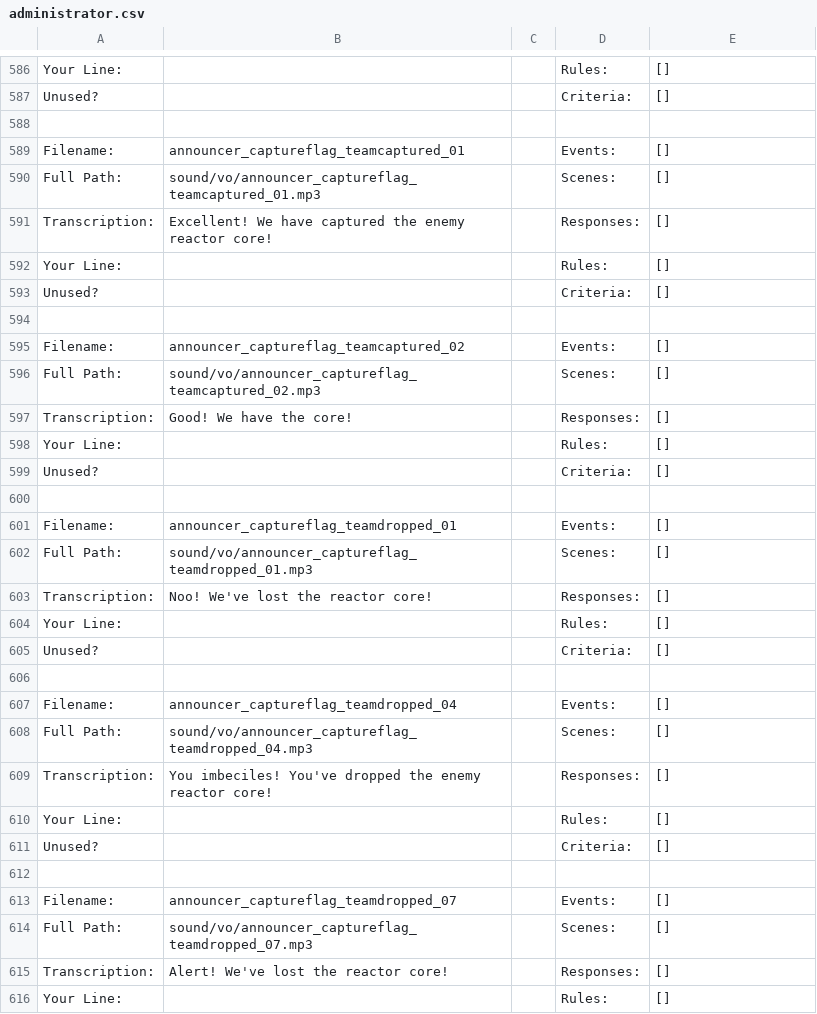
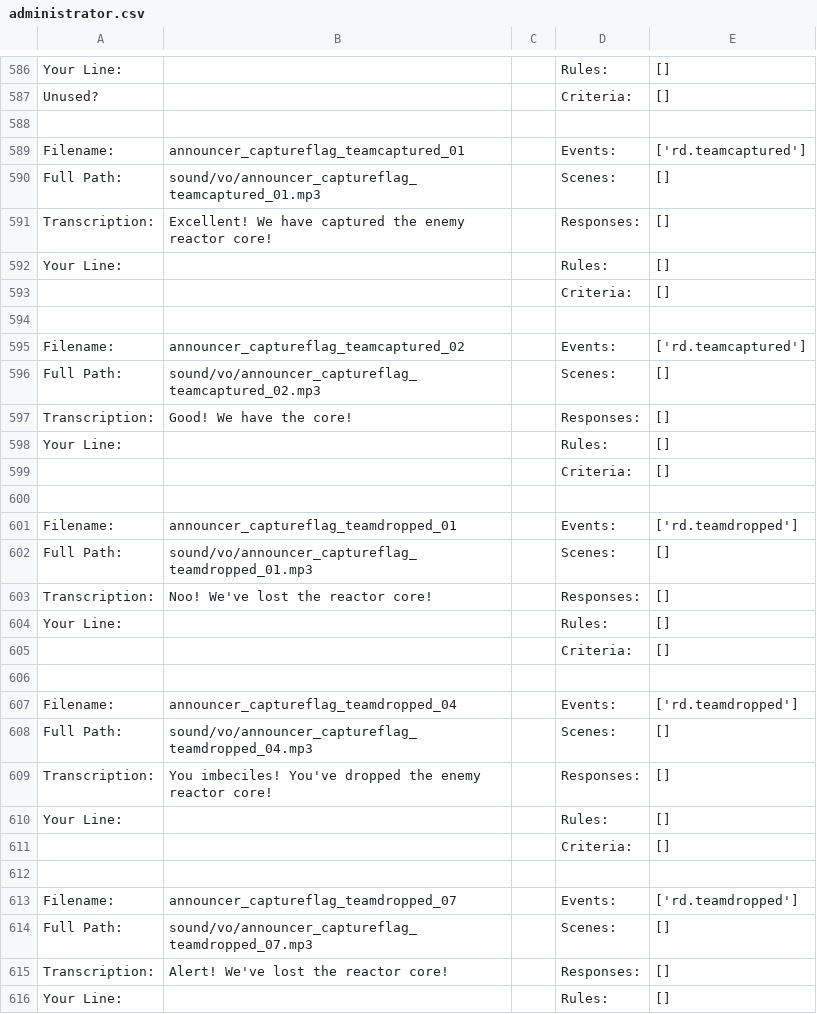
Before and after one commit to robbilookatme/tf2-voice-pack-reference, a CSV file: csv/administrator.csv, drawn as a sheet; only a part is shown, gaps mark what is left out; the diff covers the shown part only.

```diff
--- a/csv/administrator.csv
+++ b/csv/administrator.csv
@@ -588,3 +588,3 @@ Unused?,,,Criteria:,[]
 
-Filename:,announcer_captureflag_teamcaptured_01,,Events:,[]
+Filename:,announcer_captureflag_teamcaptured_01,,Events:,['rd.teamcaptured']
 Full Path:,sound/vo/announcer_captureflag_teamcaptured_01.mp3,,Scenes:,[]
@@ -592,5 +592,5 @@ Transcription:,Excellent! We have captured the enemy reactor core!,,Responses:,[
 Your Line:,,,Rules:,[]
-Unused?,,,Criteria:,[]
-
-Filename:,announcer_captureflag_teamcaptured_02,,Events:,[]
+,,,Criteria:,[]
+
+Filename:,announcer_captureflag_teamcaptured_02,,Events:,['rd.teamcaptured']
 Full Path:,sound/vo/announcer_captureflag_teamcaptured_02.mp3,,Scenes:,[]
@@ -598,5 +598,5 @@ Transcription:,Good! We have the core!,,Responses:,[]
 Your Line:,,,Rules:,[]
-Unused?,,,Criteria:,[]
-
-Filename:,announcer_captureflag_teamdropped_01,,Events:,[]
+,,,Criteria:,[]
+
+Filename:,announcer_captureflag_teamdropped_01,,Events:,['rd.teamdropped']
 Full Path:,sound/vo/announcer_captureflag_teamdropped_01.mp3,,Scenes:,[]
@@ -604,5 +604,5 @@ Transcription:,Noo! We've lost the reactor core!,,Responses:,[]
 Your Line:,,,Rules:,[]
-Unused?,,,Criteria:,[]
-
-Filename:,announcer_captureflag_teamdropped_04,,Events:,[]
+,,,Criteria:,[]
+
+Filename:,announcer_captureflag_teamdropped_04,,Events:,['rd.teamdropped']
 Full Path:,sound/vo/announcer_captureflag_teamdropped_04.mp3,,Scenes:,[]
@@ -610,5 +610,5 @@ Transcription:,You imbeciles! You've dropped the enemy reactor core!,,Responses:
 Your Line:,,,Rules:,[]
-Unused?,,,Criteria:,[]
-
-Filename:,announcer_captureflag_teamdropped_07,,Events:,[]
+,,,Criteria:,[]
+
+Filename:,announcer_captureflag_teamdropped_07,,Events:,['rd.teamdropped']
 Full Path:,sound/vo/announcer_captureflag_teamdropped_07.mp3,,Scenes:,[]
```
Also changed, not shown: 24 added rows, 24 removed rows and 65 edited cells elsewhere in this file, csv/items.csv, csv/medic.csv, 13 other files.
